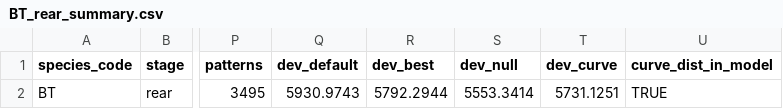
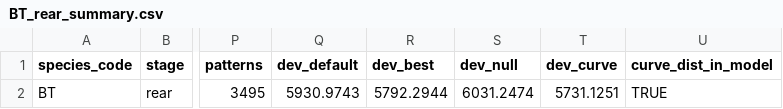
Before and after one commit to NewGraphEnvironment/knowledge, a CSV file: data/tune/BT_rear_summary.csv, drawn as a sheet; only a part is shown, gaps mark what is left out; the diff names each change by its address in the sheet, - before the commit and + after, or states it on an @@ line.

```diff
--- a/data/tune/BT_rear_summary.csv
+++ b/data/tune/BT_rear_summary.csv
-S2 (dev_null): 5553.3414
+S2 (dev_null): 6031.2474
```
Also changed, not shown: data/tune/BT_spawn_summary.csv, data/tune/CH_rear_summary.csv, 15 other files.
